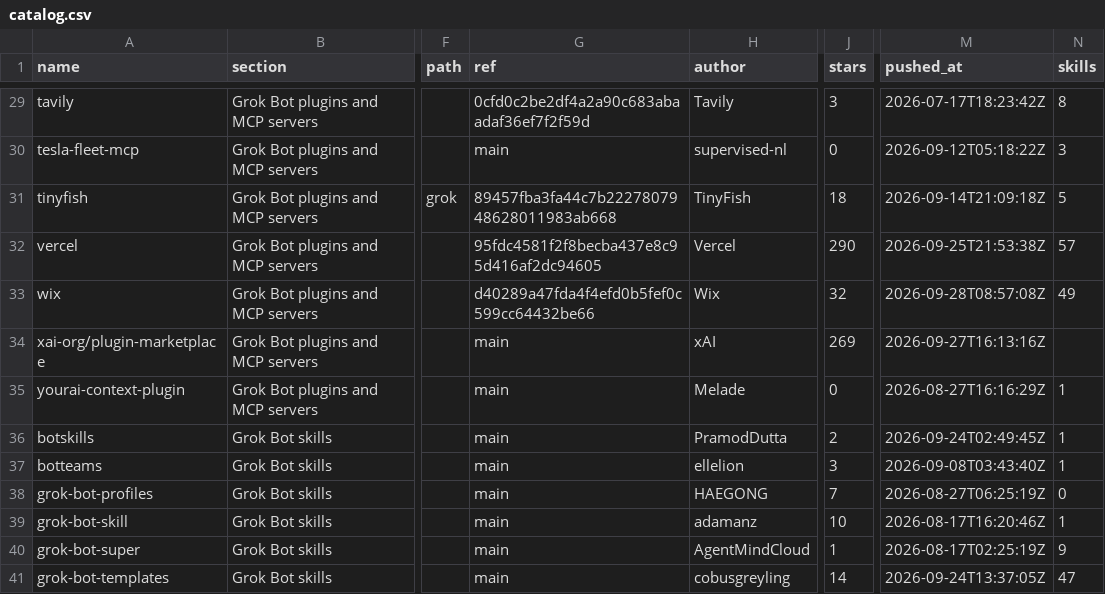
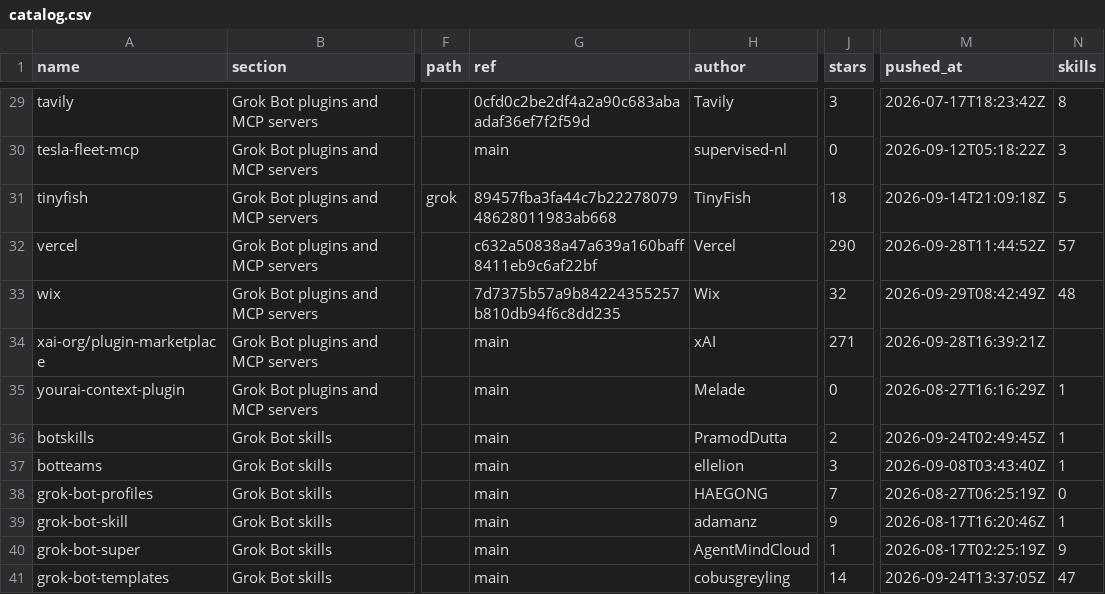
Before and after one commit to ZeroPointRepo/awesome-grok-bot, a CSV file: catalog.csv, drawn as a sheet; only a part is shown, gaps mark what is left out; the diff covers the shown part only; the diff names each change by its address in the sheet, - before the commit and + after, or states it on an @@ line.

```diff
--- a/catalog.csv
+++ b/catalog.csv
-G32 (ref): 95fdc4581f2f8becba437e8c95d416af2dc94605
+G32 (ref): c632a50838a47a639a160baff8411eb9c6af22bf
-M32 (pushed_at): 2026-09-25T21:53:38Z
+M32 (pushed_at): 2026-09-28T11:44:52Z
-G33 (ref): d40289a47fda4f4efd0b5fef0c599cc64432be66
+G33 (ref): 7d7375b57a9b84224355257b810db94f6c8dd235
-M33 (pushed_at): 2026-09-28T08:57:08Z
+M33 (pushed_at): 2026-09-29T08:42:49Z
-N33 (skills): 49
+N33 (skills): 48
-J34 (stars): 269
+J34 (stars): 271
-M34 (pushed_at): 2026-09-27T16:13:16Z
+M34 (pushed_at): 2026-09-28T16:39:21Z
-J39 (stars): 10
+J39 (stars): 9
```
Also changed, not shown: 43 edited cells elsewhere in this file, 7 other files.
